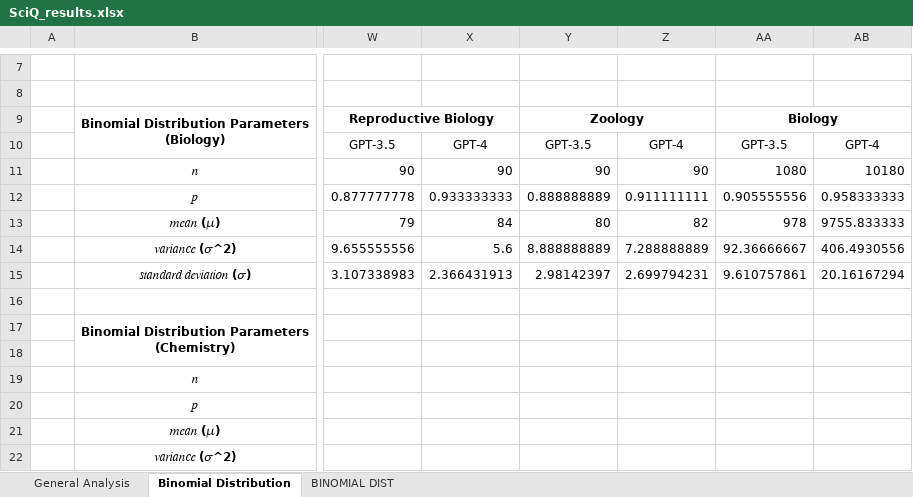
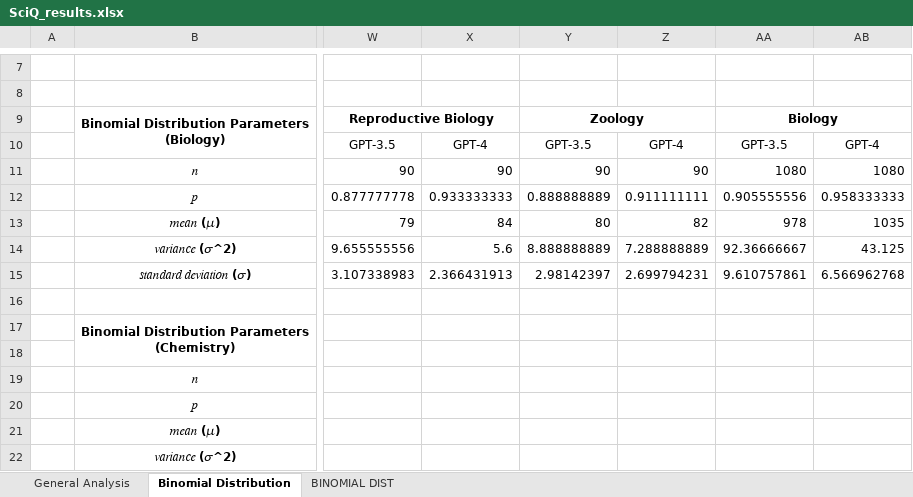
Before and after one commit to BeatrizC25/TestingChatGPT, an Excel workbook: Files/SciQ Files/SciQ_results.xlsx, sheet Binomial Distribution, drawn as a sheet; only a part is shown, gaps mark what is left out; values as stored, in another font and other column widths than the file's, no borders; charts and pictures and conditional formats not drawn; the diff covers the shown part only; the diff names each change by its address in the sheet, - before the commit and + after, or states it on an @@ line.

```diff
--- a/Files/SciQ Files/SciQ_results.xlsx (sheet Binomial Distribution)
+++ b/Files/SciQ Files/SciQ_results.xlsx (sheet Binomial Distribution)
-AB11: 10180
+AB11: 1080
-AB13: 9755.833333
+AB13: 1035
-AB14: 406.4930556
+AB14: 43.125
-AB15: 20.16167294
+AB15: 6.566962768
```
Also changed, not shown: 41 added rows elsewhere in this sheet, charts or pictures, Files/SciQ Files/SCIQ_FINAL.xlsx, 2 other files.
